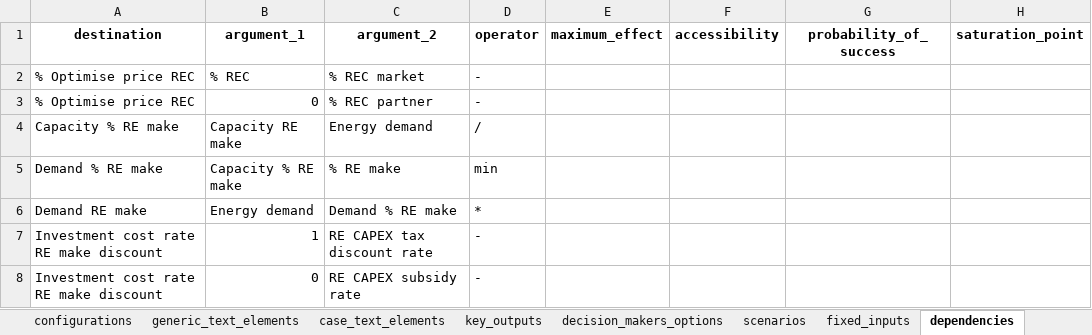
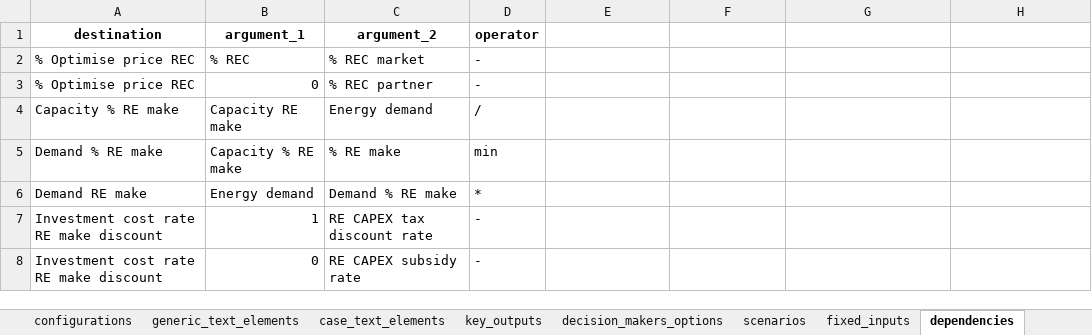
Before and after one commit to responsible-business-decision-making/trbs, an Excel workbook: src/vlinder/data/DSM/xlsx/DSM.xlsx, sheet dependencies, drawn as a sheet; only a part is shown; values as stored, in another font and other column widths than the file's, no borders; the diff names each change by its address in the sheet, - before the commit and + after, or states it on an @@ line.

```diff
--- a/src/vlinder/data/DSM/xlsx/DSM.xlsx (sheet dependencies)
+++ b/src/vlinder/data/DSM/xlsx/DSM.xlsx (sheet dependencies)
-E1: maximum_effect
+E1: (empty)
-F1: accessibility
+F1: (empty)
-G1: probability_of_success
+G1: (empty)
-H1: saturation_point
+H1: (empty)
```
Also changed, not shown: sheet configurations, src/vlinder/data/Beerwiser/xlsx/Beerwiser.xlsx, src/vlinder/data/IZZ/xlsx/IZZ.xlsx, 26 other files.
